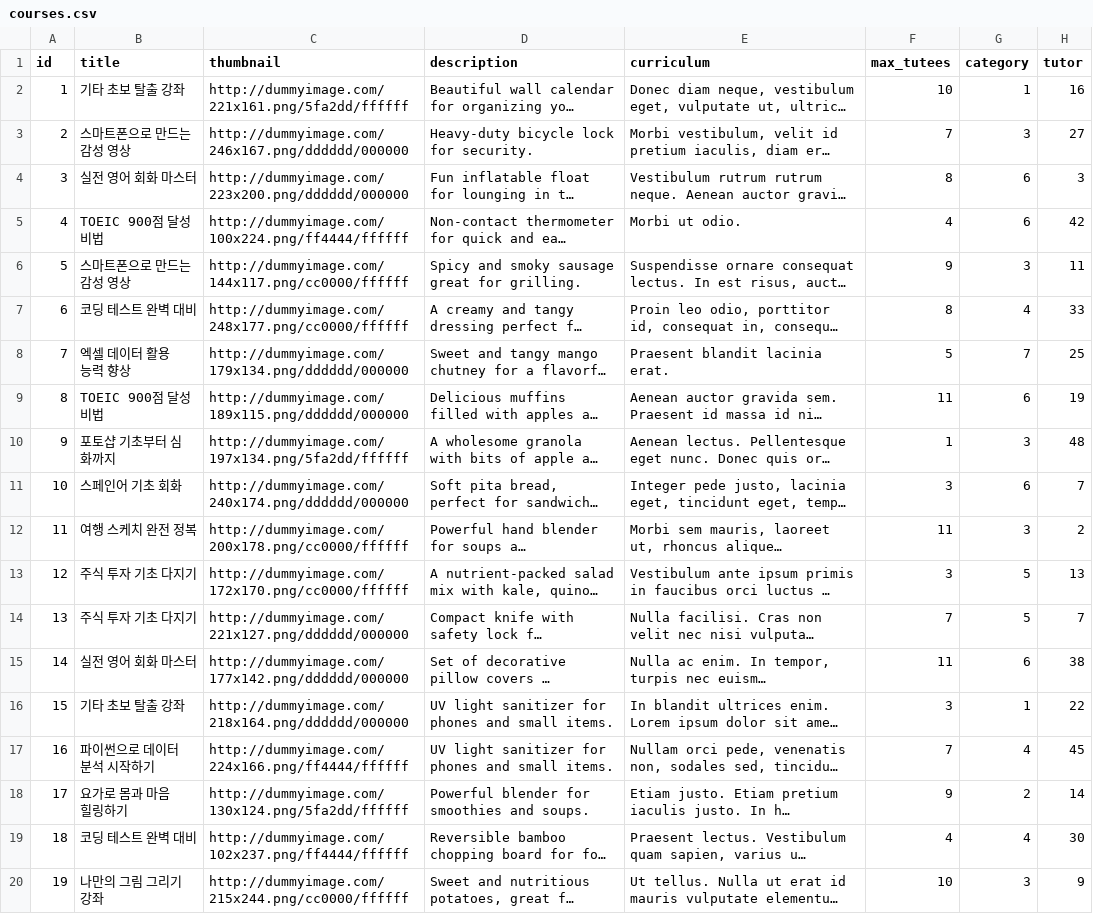
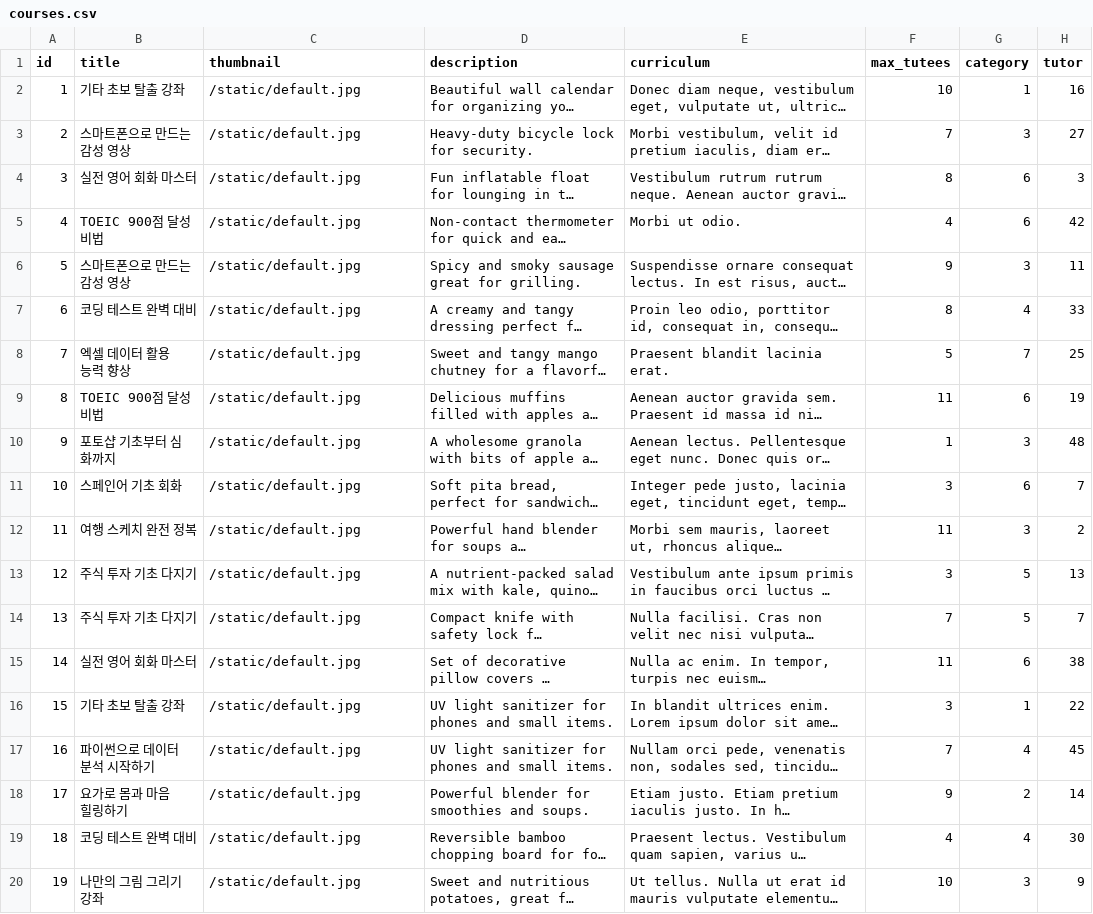
Before and after one commit to sojaeheon/yunissaem, a CSV file: back-end/data/courses.csv, drawn as a sheet; long unchanged cells end in …; the diff names each change by its address in the sheet, - before the commit and + after, or states it on an @@ line.

```diff
--- a/back-end/data/courses.csv
+++ b/back-end/data/courses.csv
-C2 (thumbnail): http://dummyimage.com/221x161.png/5fa2dd/ffffff
+C2 (thumbnail): /static/default.jpg
-C3 (thumbnail): http://dummyimage.com/246x167.png/dddddd/000000
+C3 (thumbnail): /static/default.jpg
-C4 (thumbnail): http://dummyimage.com/223x200.png/dddddd/000000
+C4 (thumbnail): /static/default.jpg
-C5 (thumbnail): http://dummyimage.com/100x224.png/ff4444/ffffff
+C5 (thumbnail): /static/default.jpg
-C6 (thumbnail): http://dummyimage.com/144x117.png/cc0000/ffffff
+C6 (thumbnail): /static/default.jpg
-C7 (thumbnail): http://dummyimage.com/248x177.png/cc0000/ffffff
+C7 (thumbnail): /static/default.jpg
-C8 (thumbnail): http://dummyimage.com/179x134.png/dddddd/000000
+C8 (thumbnail): /static/default.jpg
-C9 (thumbnail): http://dummyimage.com/189x115.png/dddddd/000000
+C9 (thumbnail): /static/default.jpg
-C10 (thumbnail): http://dummyimage.com/197x134.png/5fa2dd/ffffff
+C10 (thumbnail): /static/default.jpg
-C11 (thumbnail): http://dummyimage.com/240x174.png/dddddd/000000
+C11 (thumbnail): /static/default.jpg
-C12 (thumbnail): http://dummyimage.com/200x178.png/cc0000/ffffff
+C12 (thumbnail): /static/default.jpg
-C13 (thumbnail): http://dummyimage.com/172x170.png/cc0000/ffffff
+C13 (thumbnail): /static/default.jpg
-C14 (thumbnail): http://dummyimage.com/221x127.png/dddddd/000000
+C14 (thumbnail): /static/default.jpg
-C15 (thumbnail): http://dummyimage.com/177x142.png/dddddd/000000
+C15 (thumbnail): /static/default.jpg
-C16 (thumbnail): http://dummyimage.com/218x164.png/dddddd/000000
+C16 (thumbnail): /static/default.jpg
-C17 (thumbnail): http://dummyimage.com/224x166.png/ff4444/ffffff
+C17 (thumbnail): /static/default.jpg
-C18 (thumbnail): http://dummyimage.com/130x124.png/5fa2dd/ffffff
+C18 (thumbnail): /static/default.jpg
-C19 (thumbnail): http://dummyimage.com/102x237.png/ff4444/ffffff
+C19 (thumbnail): /static/default.jpg
-C20 (thumbnail): http://dummyimage.com/215x244.png/cc0000/ffffff
+C20 (thumbnail): /static/default.jpg
```
Also changed, not shown: 9 other files.
